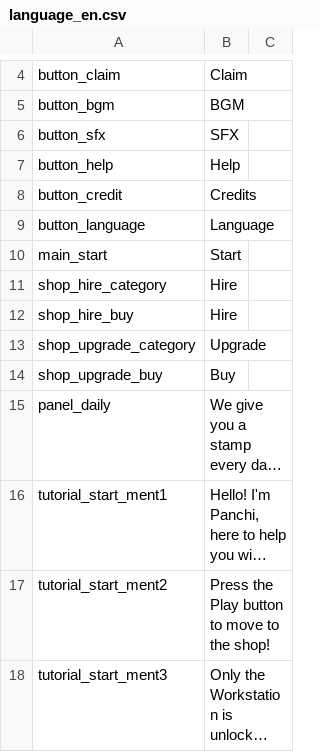
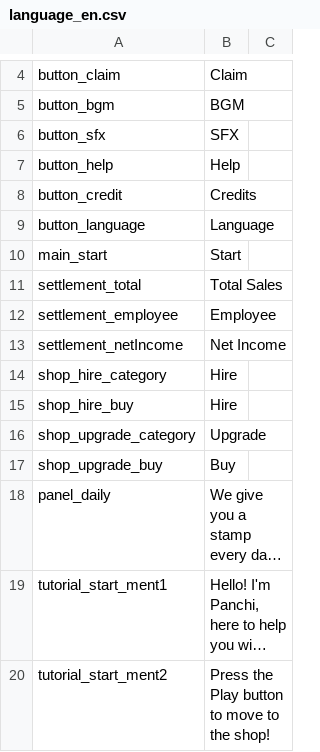
Before and after one commit to RealFT/WakKitchen, a CSV file: Assets/Resources/TextData/language_en.csv, drawn as a sheet; only a part is shown, gaps mark what is left out; the shorter side is filled out with more unchanged rows; long unchanged cells end in …; the diff names each change by its address in the sheet, - before the commit and + after, or states it on an @@ line.

```diff
--- a/Assets/Resources/TextData/language_en.csv
+++ b/Assets/Resources/TextData/language_en.csv
+row 11: settlement_total | Total Sales
+row 12: settlement_employee | Employee
+row 13: settlement_netIncome | Net Income
```
Also changed, not shown: Assets/Resources/TextData/language_ko.csv, 22 other files.
